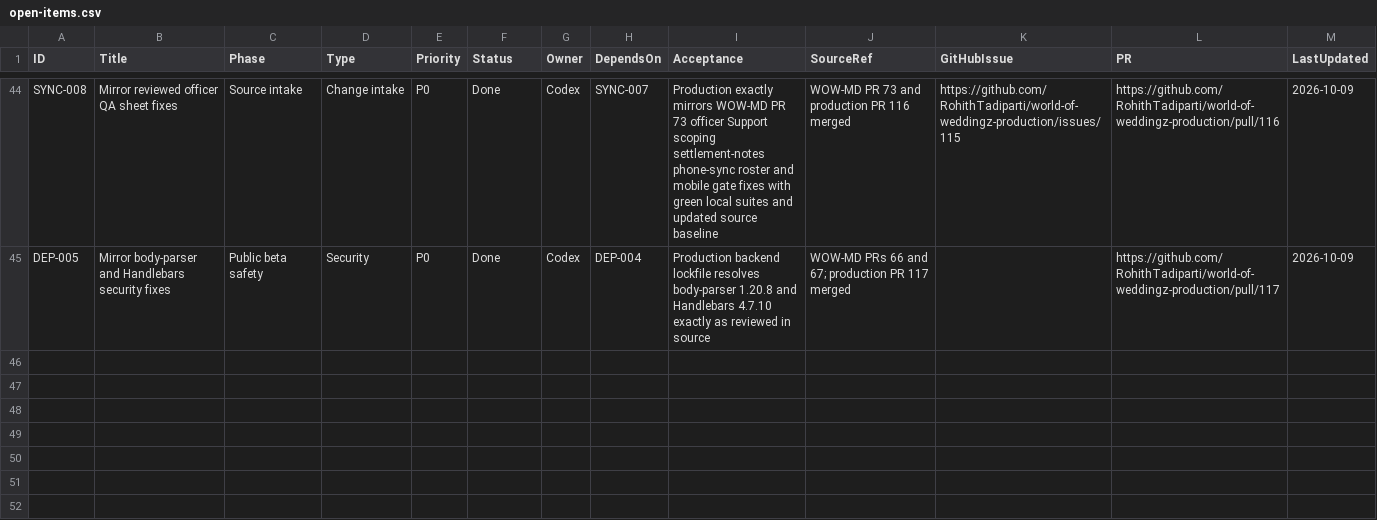
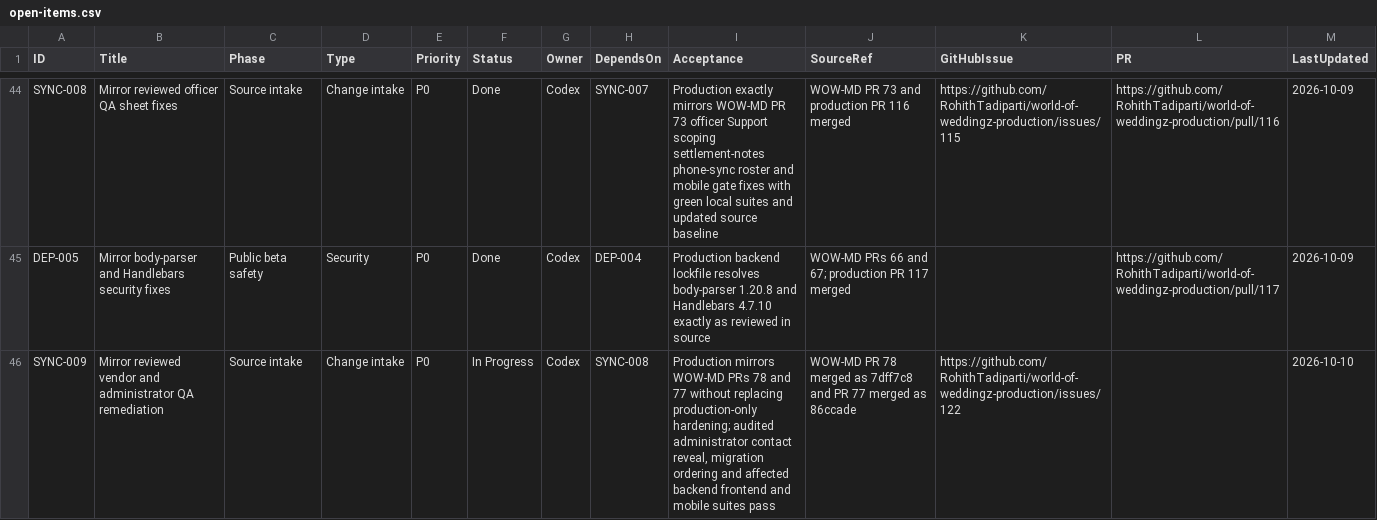
Before and after one commit to RohithTadiparti/world-of-weddingz-production, a CSV file: docs/tracking/registers/open-items.csv, drawn as a sheet; only a part is shown, gaps mark what is left out; the diff names each change by its address in the sheet, - before the commit and + after, or states it on an @@ line.

```diff
--- a/docs/tracking/registers/open-items.csv
+++ b/docs/tracking/registers/open-items.csv
+row 46: SYNC-009 | Mirror reviewed vendor and administrator QA remediation | Source intake | Change intake | P0 | In Progress | Codex | SYNC-008 | Production mirrors WOW-MD PRs 78 and 77 without replacing production-only hardening; audited administrator contact reveal, migration ordering and affected backend frontend and mobile suites pass | WOW-MD PR 78 merged as 7dff7c8 and PR 77 merged as 86ccade | https://github.com/RohithTadiparti/world-of-weddingz-production/issues/122 |  | 2026-10-10
```
Also changed, not shown: docs/tracking/registers/change-intake.csv, 1 other file.
